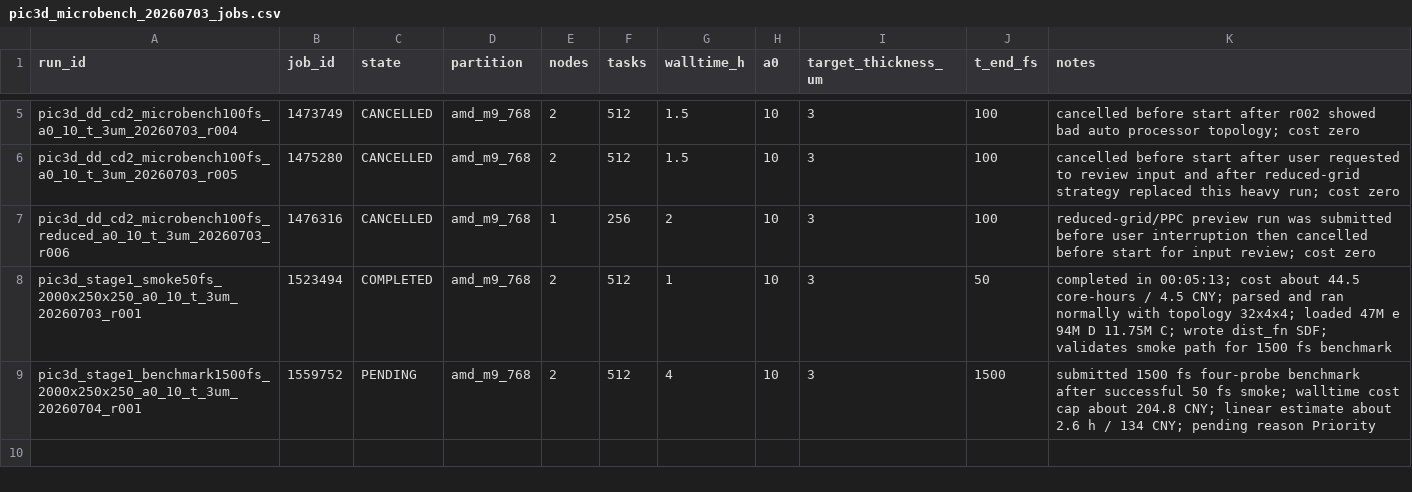
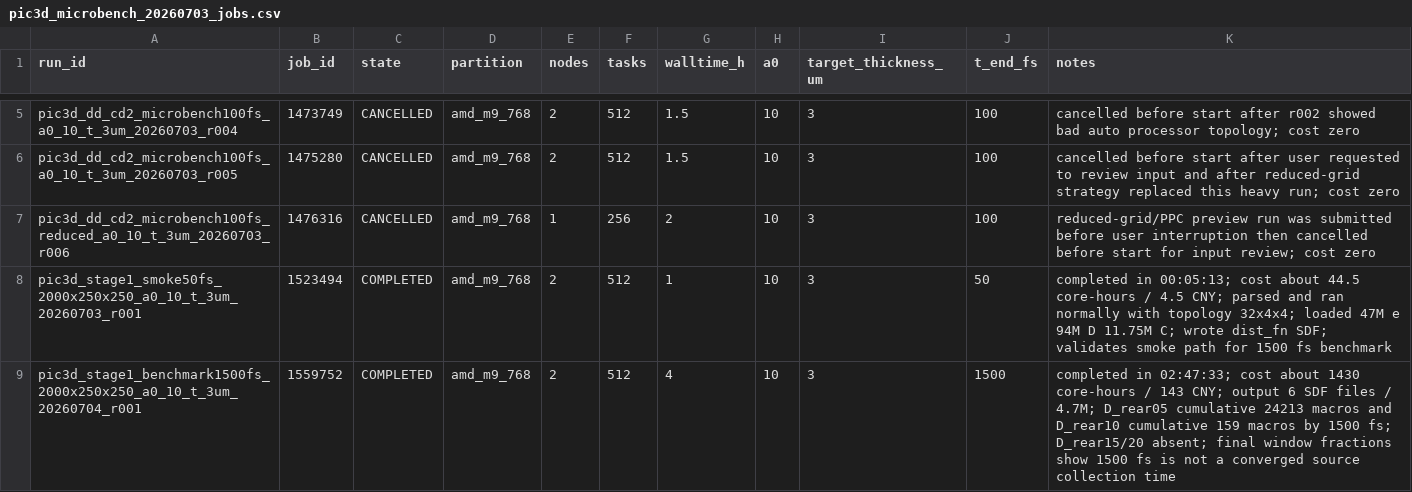
Before and after one commit to xiaojiujiuboom/no5gongzuo, a CSV file: hpc/pic3d_microbench_20260703_jobs.csv, drawn as a sheet; only a part is shown, gaps mark what is left out.

Commit message:
Record completed 1500 fs 3D benchmark

```diff
--- a/hpc/pic3d_microbench_20260703_jobs.csv
+++ b/hpc/pic3d_microbench_20260703_jobs.csv
@@ -8,2 +8,2 @@ pic3d_dd_cd2_microbench100fs_reduced_a0_10_t_3um_20260703_r006,1476316,CANCELLED
 pic3d_stage1_smoke50fs_2000x250x250_a0_10_t_3um_20260703_r001,1523494,COMPLETED,amd_m9_768,2,512,1,10,3,50,completed in 00:05:13; cost about 44.5 core-hours / 4.5 CNY; parsed and ran normally with topology 32x4x4; loaded 47M e 94M D 11.75M C; wrote dist_fn SDF; validates smoke path for 1500 fs benchmark
-pic3d_stage1_benchmark1500fs_2000x250x250_a0_10_t_3um_20260704_r001,1559752,PENDING,amd_m9_768,2,512,4,10,3,1500,submitted 1500 fs four-probe benchmark after successful 50 fs smoke; walltime cost cap about 204.8 CNY; linear estimate about 2.6 h / 134 CNY; pending reason Priority
+pic3d_stage1_benchmark1500fs_2000x250x250_a0_10_t_3um_20260704_r001,1559752,COMPLETED,amd_m9_768,2,512,4,10,3,1500,completed in 02:47:33; cost about 1430 core-hours / 143 CNY; output 6 SDF files / 4.7M; D_rear05 cumulative 24213 macros and D_rear10 cumulative 159 macros by 1500 fs; D_rear15/20 absent; final window fractions show 1500 fs is not a converged source collection time
```
Also changed, not shown: 4 other files.
